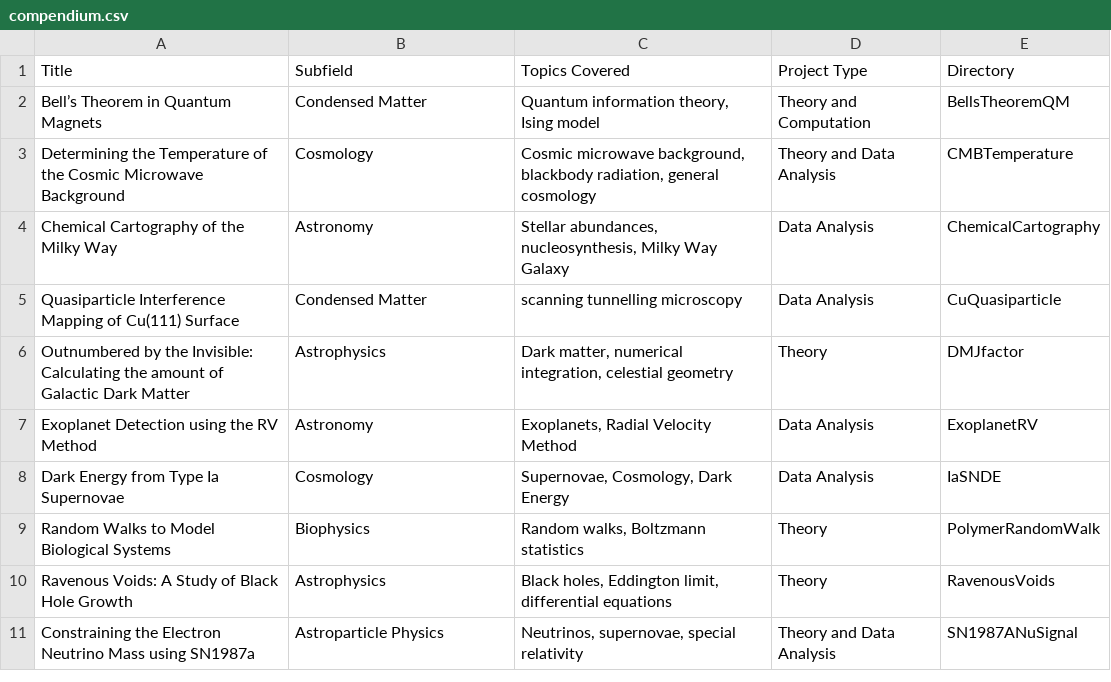
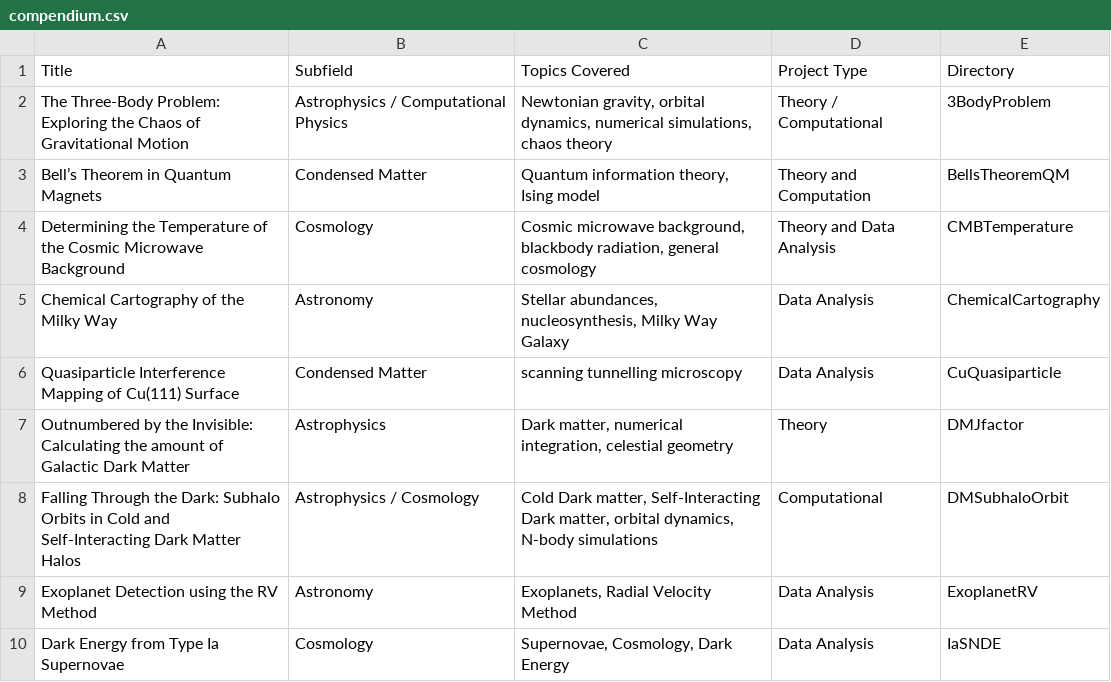
Before and after one commit to OSUPolaris/PMC-PC, a CSV file: Repository Backend/compendium.csv, drawn as a sheet; only a part is shown; the shorter side is filled out with more unchanged rows; the diff names each change by its address in the sheet, - before the commit and + after, or states it on an @@ line.

Commit message:
Added 2 projects; Renamed "compendium.md" to "Project_Index.md"

```diff
--- a/Repository Backend/compendium.csv
+++ b/Repository Backend/compendium.csv
+row 2: The Three-Body Problem: Exploring the Chaos of Gravitational Motion | Astrophysics / Computational Physics | Newtonian gravity, orbital dynamics, numerical simulations, chaos theory | Theory / Computational | 3BodyProblem
+row 8: Falling Through the Dark: Subhalo Orbits in Cold and Self-Interacting Dark Matter Halos | Astrophysics / Cosmology | Cold Dark matter, Self-Interacting Dark matter, orbital dynamics, N-body simulations | Computational | DMSubhaloOrbit
```
Also changed, not shown: 5 other files.
